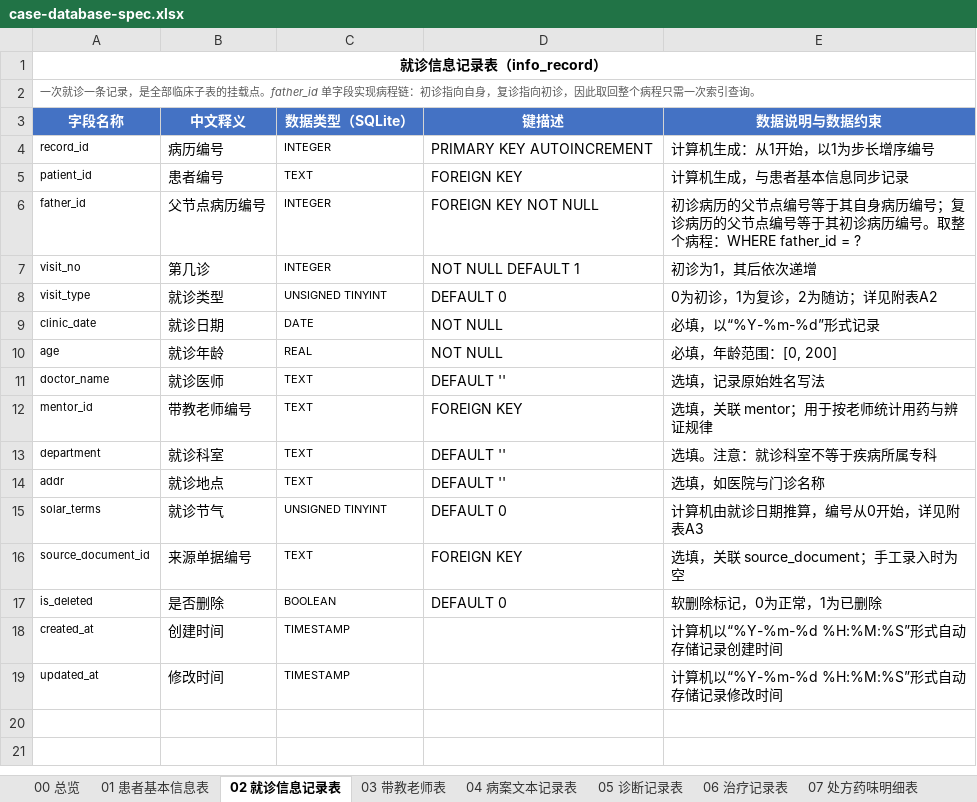
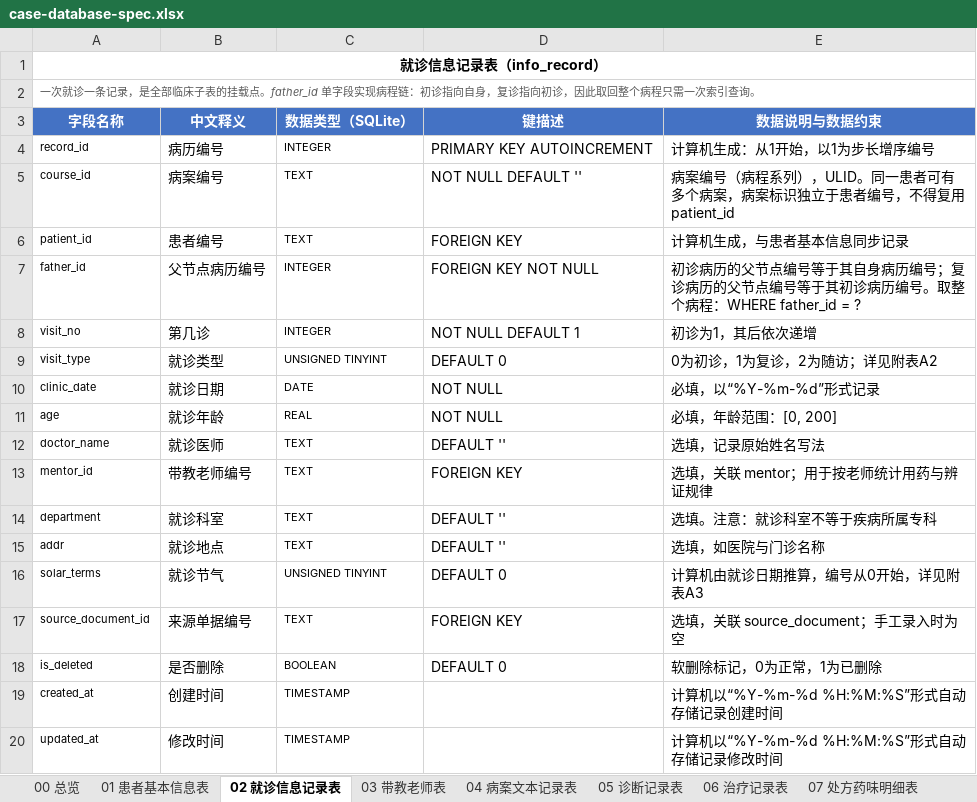
Before and after one commit to zhiyuxing2001/CASE, an Excel workbook: docs/case-database-spec.xlsx, sheet 02 就诊信息记录表, drawn as a sheet; values as stored, in another font and other column widths than the file's, no borders; the diff names each change by its address in the sheet, - before the commit and + after, or states it on an @@ line.

Commit message:
feat(db): give each case its own course_id
A case is a course of treatment, and the same patient can have several
cases, so the case identifier must be independent of patient_id. Add a
course_id (ULID) column to info_record: a first visit generates a new
course_id and follow-ups inherit their parent's, replacing the implicit
"father_id root record" as the grouping key.

Includes an Alembic migration that backfills a ULID per existing
father_id group, the course list now groups and returns course_id plus
first_record_id (for navigation), and the structure specification
workbook is regenerated to stay in sync (248 fields).

Adds a test that two cases for one patient get distinct course_ids.

```diff
--- a/docs/case-database-spec.xlsx (sheet 02 就诊信息记录表)
+++ b/docs/case-database-spec.xlsx (sheet 02 就诊信息记录表)
+row 5: course_id | 病案编号 | TEXT | NOT NULL DEFAULT '' | 病案编号（病程系列），ULID。同一患者可有多个病案，病案标识独立于患者编号，不得复用 patient_id
```
Also changed, not shown: 8 other files.
